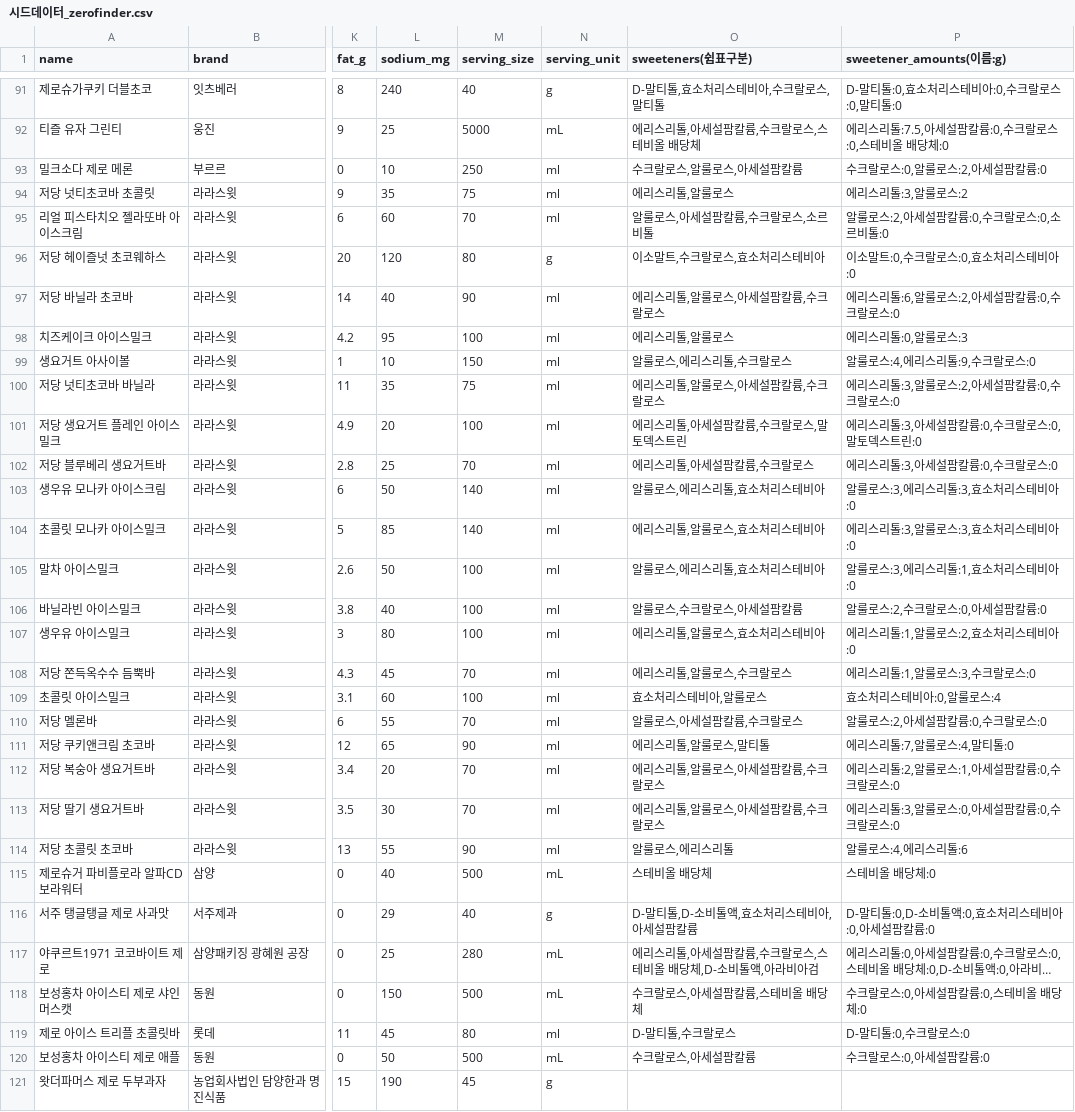
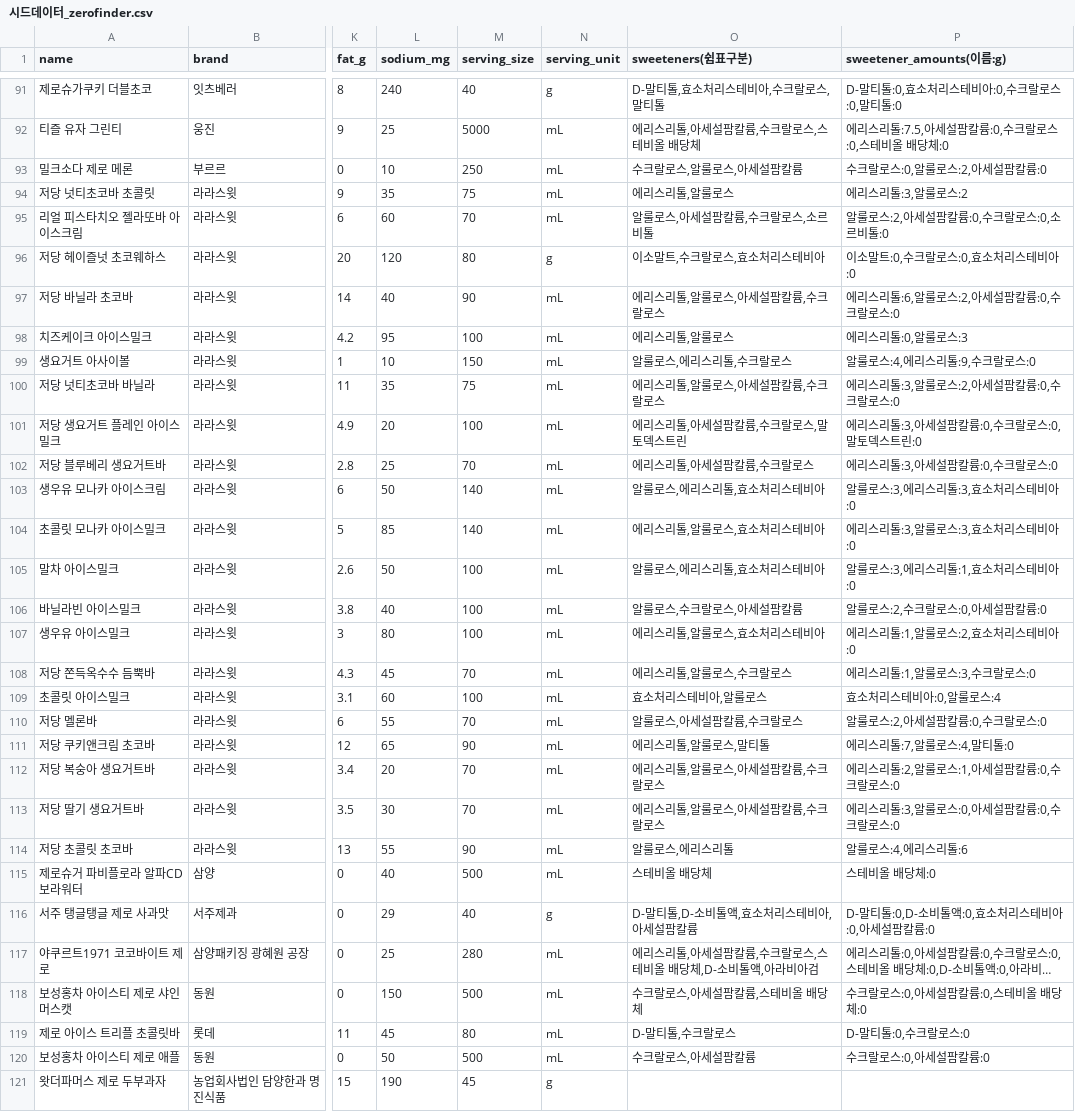
Before and after one commit to 2kmkmkm/Retail-AI-Shop, a CSV file: docs/시드데이터_zerofinder.csv, drawn as a sheet; only a part is shown, gaps mark what is left out; long unchanged cells end in …; the diff covers the shown part only; the diff names each change by its address in the sheet, - before the commit and + after, or states it on an @@ line.

Commit message:
fix: 제공량 단위 정정 — mle·lm 오타 2건, ml→mL 표기 통일 52건, 단위 누락 3건 보완

```diff
--- a/docs/시드데이터_zerofinder.csv
+++ b/docs/시드데이터_zerofinder.csv
-N93:N95 (serving_unit): ml
+N93:N95 (serving_unit): mL
-N97:N114 (serving_unit): ml
+N97:N114 (serving_unit): mL
-N119 (serving_unit): ml
+N119 (serving_unit): mL
```
Also changed, not shown: 35 edited cells elsewhere in this file.
